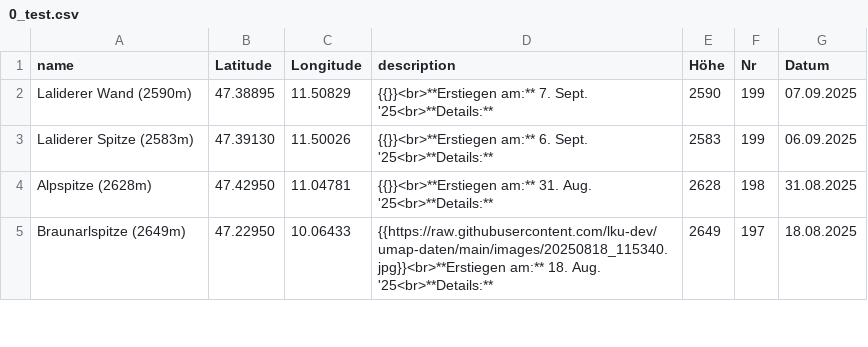
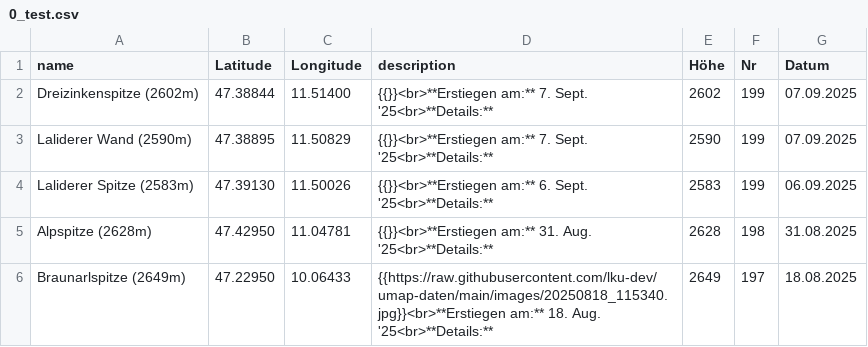
Before and after one commit to lku-dev/umap-daten, a CSV file: csv/0_test.csv, drawn as a sheet; only a part is shown; the diff names each change by its address in the sheet, - before the commit and + after, or states it on an @@ line.

Commit message:
Update CSV via App

```diff
--- a/csv/0_test.csv
+++ b/csv/0_test.csv
+row 2: Dreizinkenspitze (2602m) | 47.38844 | 11.51400 | {{}}<br>**Erstiegen am:** 7. Sept. '25<br>**Details:** | 2602 | 199 | 07.09.2025
```
